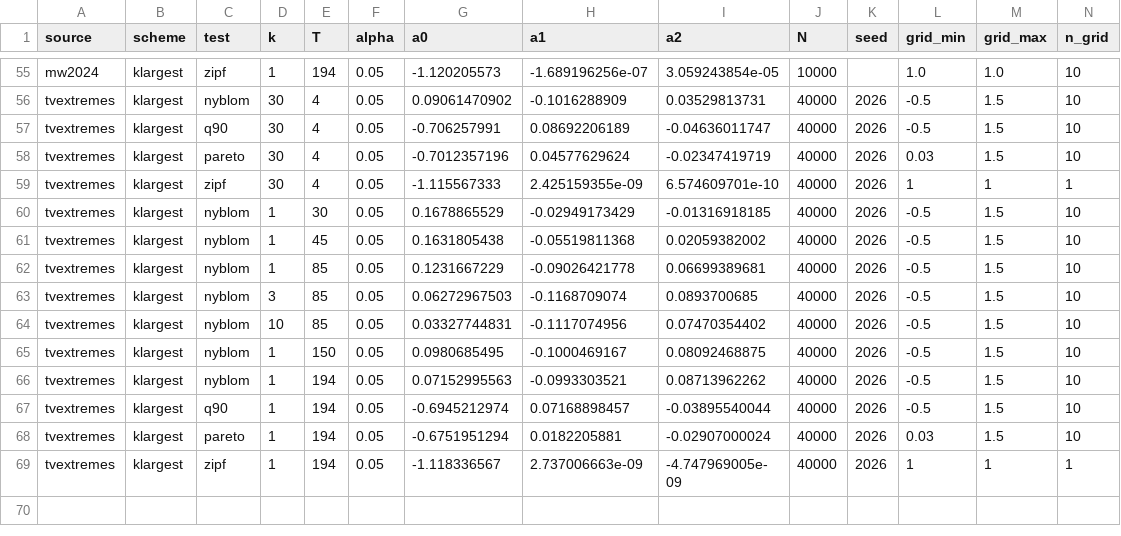
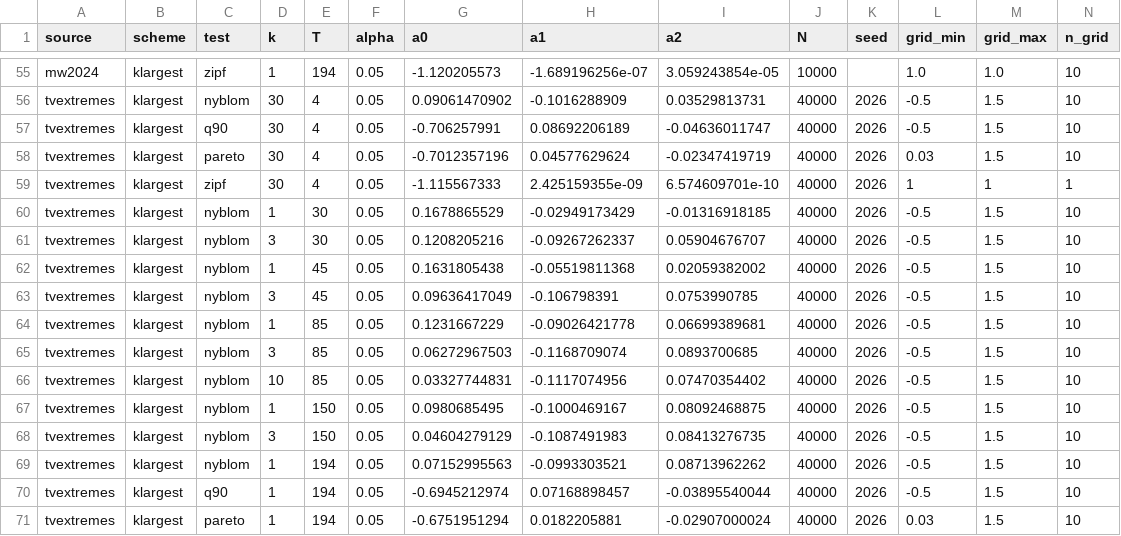
Before and after one commit to Sustainable-Solutions-Lab/extreme-trend-detection, a CSV file: data/calibration/cv_adjustment.csv, drawn as a sheet; only a part is shown, gaps mark what is left out; the shorter side is filled out with more unchanged rows; rows hold the shown columns only; the diff names each change by its address in the sheet, - before the commit and + after, or states it on an @@ line.

```diff
--- a/data/calibration/cv_adjustment.csv
+++ b/data/calibration/cv_adjustment.csv
+row 61: tvextremes | klargest | nyblom | 3 | 30 | 0.05 | 0.1208205216 | -0.09267262337 | 0.05904676707 | 40000 | 2026 | -0.5 | 1.5 | 10
+row 63: tvextremes | klargest | nyblom | 3 | 45 | 0.05 | 0.09636417049 | -0.106798391 | 0.0753990785 | 40000 | 2026 | -0.5 | 1.5 | 10
+row 68: tvextremes | klargest | nyblom | 3 | 150 | 0.05 | 0.04604279129 | -0.1087491983 | 0.08413276735 | 40000 | 2026 | -0.5 | 1.5 | 10
```
